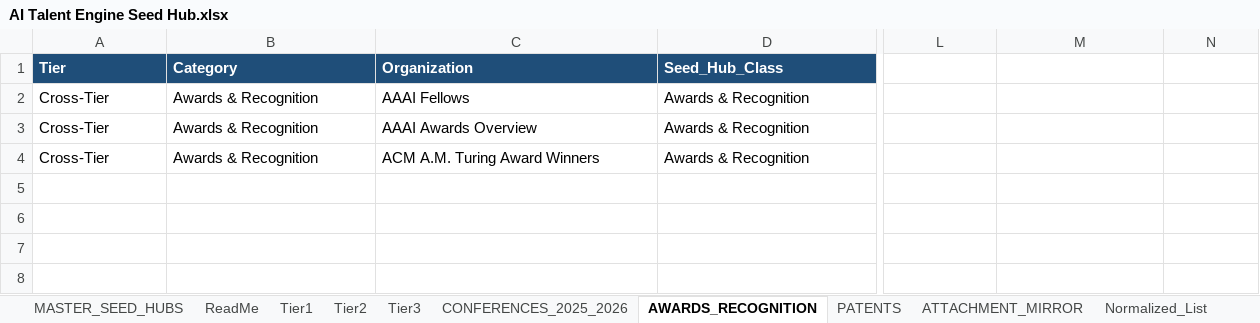
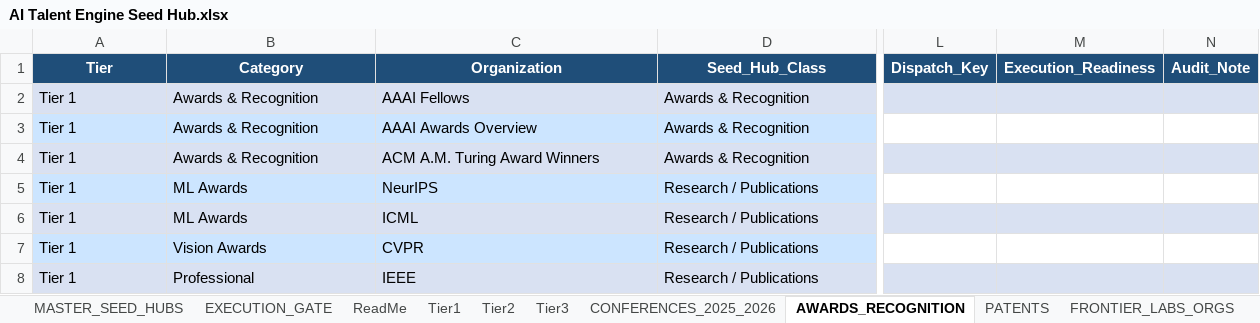
Before and after one commit to davemendoza/Research_First_Sourcer_Automation, an Excel workbook: data/AI Talent Engine Seed Hub.xlsx, sheet AWARDS_RECOGNITION, drawn as a sheet; only a part is shown, gaps mark what is left out; values as stored, in another font and other column widths than the file's, no borders; table styles not drawn; rows hold the shown columns only; the diff covers the shown part only; the diff names each change by its address in the sheet, - before the commit and + after, or states it on an @@ line.

Commit message:
Core engine and inventory updates (seed, execution, schema)

```diff
--- a/data/AI Talent Engine Seed Hub.xlsx (sheet AWARDS_RECOGNITION)
+++ b/data/AI Talent Engine Seed Hub.xlsx (sheet AWARDS_RECOGNITION)
+sheet tab: EXECUTION_GATE
+sheet tab: FRONTIER_LABS_ORGS
-A1:D1 alignment: left
+A1:D1 alignment: center
-L1: (empty)
+L1: Dispatch_Key
-L1:N1 fill: none
+L1:N1 fill: #1F4E79
-M1: (empty)
+M1: Execution_Readiness
-N1: (empty)
+N1: Audit_Note
-A2:A4 (Tier): Cross-Tier
+A2:A4 (Tier): Tier 1
-A2:N2 fill: none
+A2:N2 fill: #D9E1F2
-A3:D3 fill: none
+A3:D3 fill: #CCE5FF
-A4:N4 fill: none
+A4:N4 fill: #D9E1F2
+row 5: Tier 1 | ML Awards | NeurIPS | Research / Publications
+row 6: Tier 1 | ML Awards | ICML | Research / Publications
+row 7: Tier 1 | Vision Awards | CVPR | Research / Publications
+row 8: Tier 1 | Professional | IEEE | Research / Publications
```
Also changed, not shown: cell formats elsewhere in this sheet, sheet MASTER_SEED_HUBS, sheet Normalized_List, sheet Tier1, sheet Tier2, sheet Tier3, sheet ATTACHMENT_MIRROR, 3 more sheets, other sheet tabs, 6 other files.
